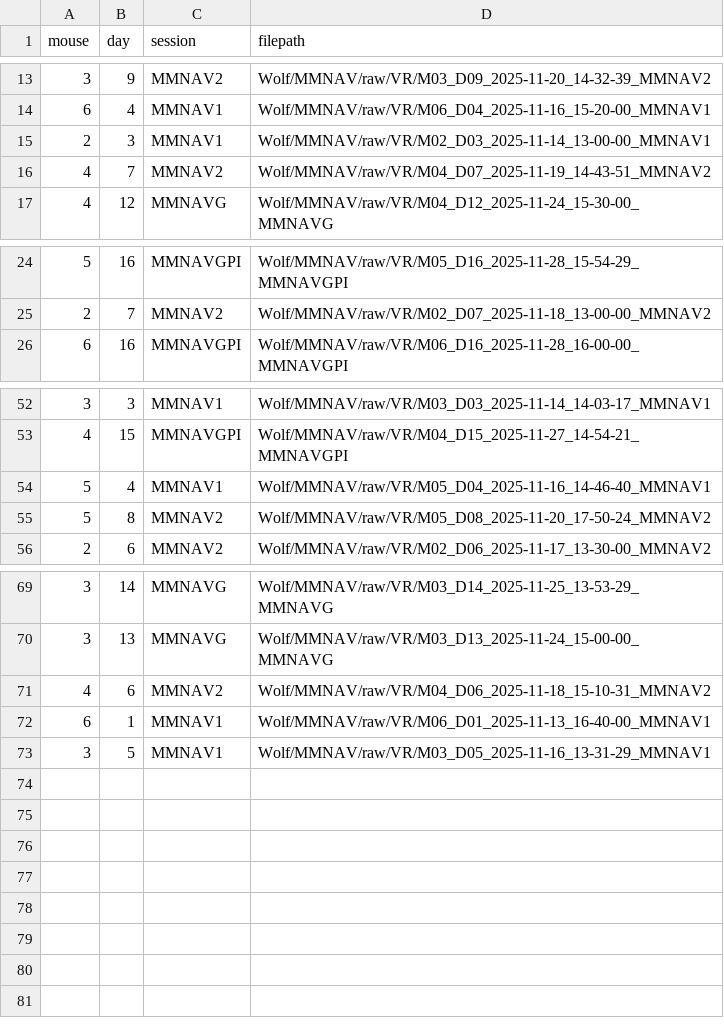
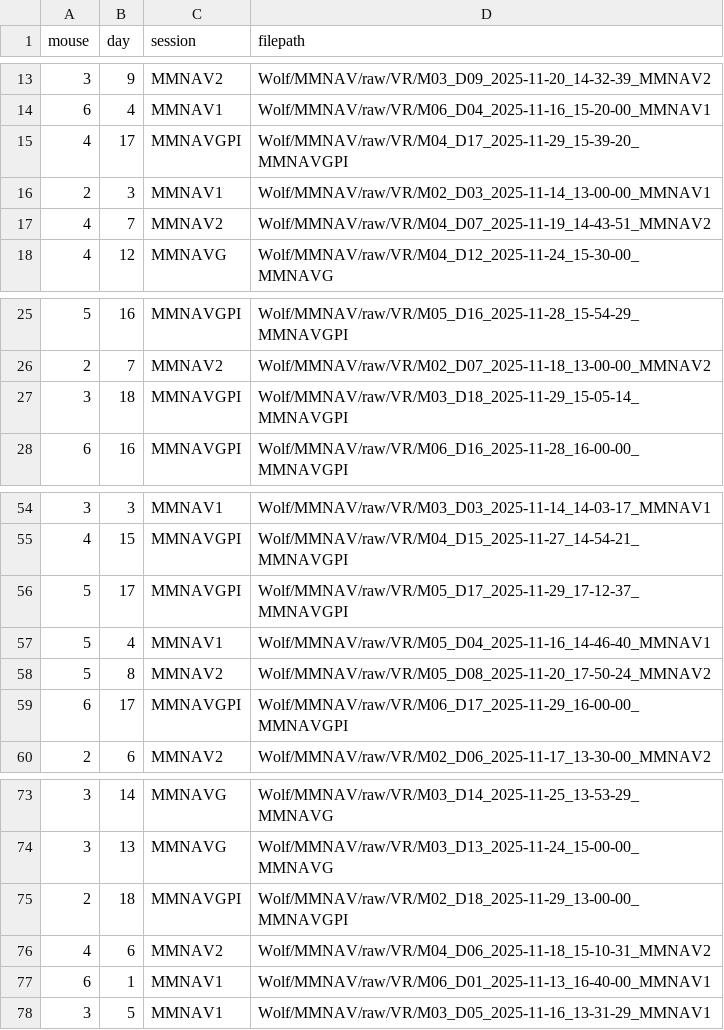
Before and after one commit to chrishalcrow/nolanlab-ephys, a CSV file: scripts/wolf/wolf_filepaths.csv, drawn as a sheet; only a part is shown, gaps mark what is left out; the diff names each change by its address in the sheet, - before the commit and + after, or states it on an @@ line.

Commit message:
nov 19 paths

```diff
--- a/scripts/wolf/wolf_filepaths.csv
+++ b/scripts/wolf/wolf_filepaths.csv
+row 15: 4 | 17 | MMNAVGPI | Wolf/MMNAV/raw/VR/M04_D17_2025-11-29_15-39-20_MMNAVGPI
+row 27: 3 | 18 | MMNAVGPI | Wolf/MMNAV/raw/VR/M03_D18_2025-11-29_15-05-14_MMNAVGPI
+row 56: 5 | 17 | MMNAVGPI | Wolf/MMNAV/raw/VR/M05_D17_2025-11-29_17-12-37_MMNAVGPI
+row 59: 6 | 17 | MMNAVGPI | Wolf/MMNAV/raw/VR/M06_D17_2025-11-29_16-00-00_MMNAVGPI
+row 75: 2 | 18 | MMNAVGPI | Wolf/MMNAV/raw/VR/M02_D18_2025-11-29_13-00-00_MMNAVGPI
```
